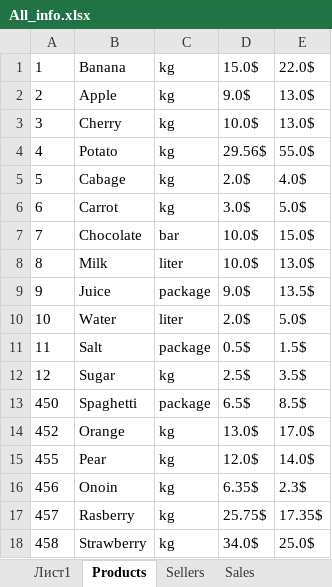
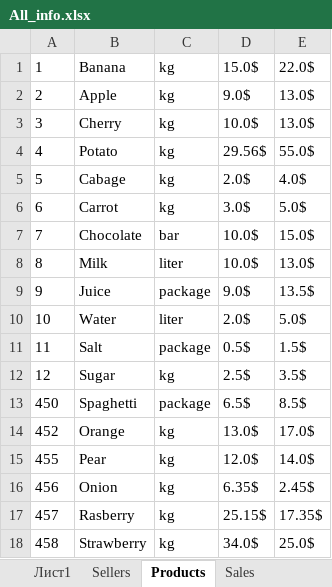
Before and after one commit to YeseniiaBorzova/Python_labs, an Excel workbook: Lab1Sql/Reports/All_info.xlsx, sheet Products, drawn as a sheet; values as stored, in another font and other column widths than the file's, no borders; the diff names each change by its address in the sheet, - before the commit and + after, or states it on an @@ line.

```diff
--- a/Lab1Sql/Reports/All_info.xlsx (sheet Products)
+++ b/Lab1Sql/Reports/All_info.xlsx (sheet Products)
@@ sheet tab order changed: Лист1 | Sellers | Products | Sales @@
-B16: Onoin
+B16: Onion
-E16: 2.3$
+E16: 2.45$
-D17: 25.75$
+D17: 25.15$
```
Also changed, not shown: sheet Sales, sheet Sellers, 44 other files.
